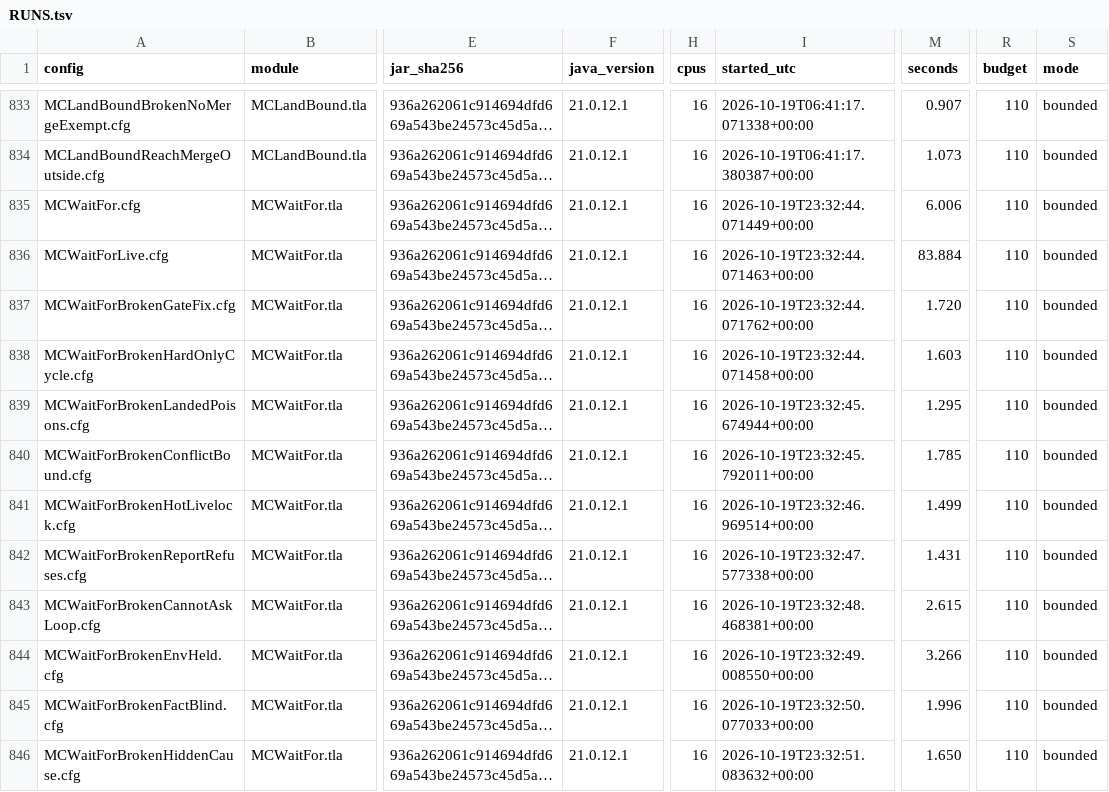
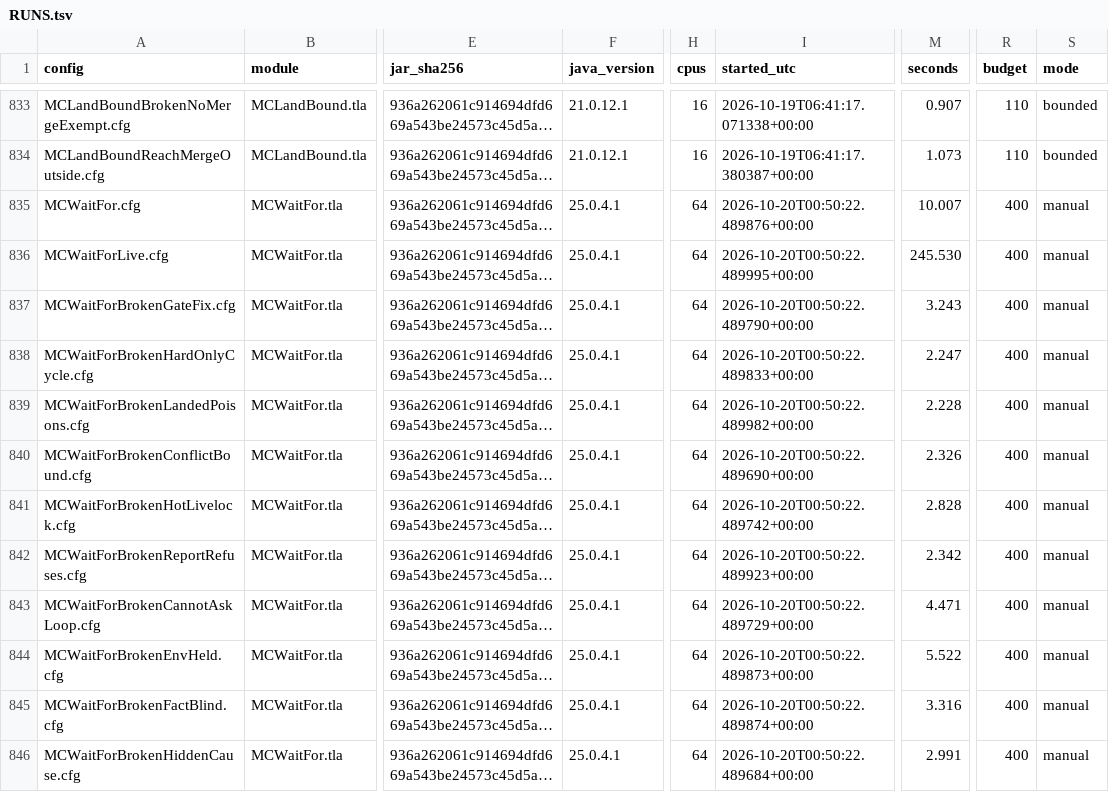
Before and after one commit to mas-bandwidth/nova-sprint, a TSV file: tla/RUNS.tsv, drawn as a sheet; only a part is shown, gaps mark what is left out; long unchanged cells end in …; the diff names each change by its address in the sheet, - before the commit and + after, or states it on an @@ line.

```diff
--- a/tla/RUNS.tsv
+++ b/tla/RUNS.tsv
-F835:F846 (java_version): 21.0.12.1
+F835:F846 (java_version): 25.0.4.1
-H835:H846 (cpus): 16
+H835:H846 (cpus): 64
-I835 (started_utc): 2026-10-19T23:32:44.071449+00:00
+I835 (started_utc): 2026-10-20T00:50:22.489876+00:00
-M835 (seconds): 6.006
+M835 (seconds): 10.007
-R835:R846 (budget): 110
+R835:R846 (budget): 400
-S835:S846 (mode): bounded
+S835:S846 (mode): manual
-I836 (started_utc): 2026-10-19T23:32:44.071463+00:00
+I836 (started_utc): 2026-10-20T00:50:22.489995+00:00
-M836 (seconds): 83.884
+M836 (seconds): 245.530
-I837 (started_utc): 2026-10-19T23:32:44.071762+00:00
+I837 (started_utc): 2026-10-20T00:50:22.489790+00:00
-M837 (seconds): 1.720
+M837 (seconds): 3.243
-I838 (started_utc): 2026-10-19T23:32:44.071458+00:00
+I838 (started_utc): 2026-10-20T00:50:22.489833+00:00
-M838 (seconds): 1.603
+M838 (seconds): 2.247
-I839 (started_utc): 2026-10-19T23:32:45.674944+00:00
+I839 (started_utc): 2026-10-20T00:50:22.489982+00:00
-M839 (seconds): 1.295
+M839 (seconds): 2.228
-I840 (started_utc): 2026-10-19T23:32:45.792011+00:00
+I840 (started_utc): 2026-10-20T00:50:22.489690+00:00
-M840 (seconds): 1.785
+M840 (seconds): 2.326
-I841 (started_utc): 2026-10-19T23:32:46.969514+00:00
+I841 (started_utc): 2026-10-20T00:50:22.489742+00:00
-M841 (seconds): 1.499
+M841 (seconds): 2.828
-I842 (started_utc): 2026-10-19T23:32:47.577338+00:00
+I842 (started_utc): 2026-10-20T00:50:22.489923+00:00
-M842 (seconds): 1.431
+M842 (seconds): 2.342
-I843 (started_utc): 2026-10-19T23:32:48.468381+00:00
+I843 (started_utc): 2026-10-20T00:50:22.489729+00:00
-M843 (seconds): 2.615
+M843 (seconds): 4.471
-I844 (started_utc): 2026-10-19T23:32:49.008550+00:00
+I844 (started_utc): 2026-10-20T00:50:22.489873+00:00
-M844 (seconds): 3.266
+M844 (seconds): 5.522
-I845 (started_utc): 2026-10-19T23:32:50.077033+00:00
+I845 (started_utc): 2026-10-20T00:50:22.489874+00:00
-M845 (seconds): 1.996
+M845 (seconds): 3.316
-I846 (started_utc): 2026-10-19T23:32:51.083632+00:00
+I846 (started_utc): 2026-10-20T00:50:22.489684+00:00
-M846 (seconds): 1.650
+M846 (seconds): 2.991
```
Also changed, not shown: tla/COVERAGE.tsv, 8 other files.
